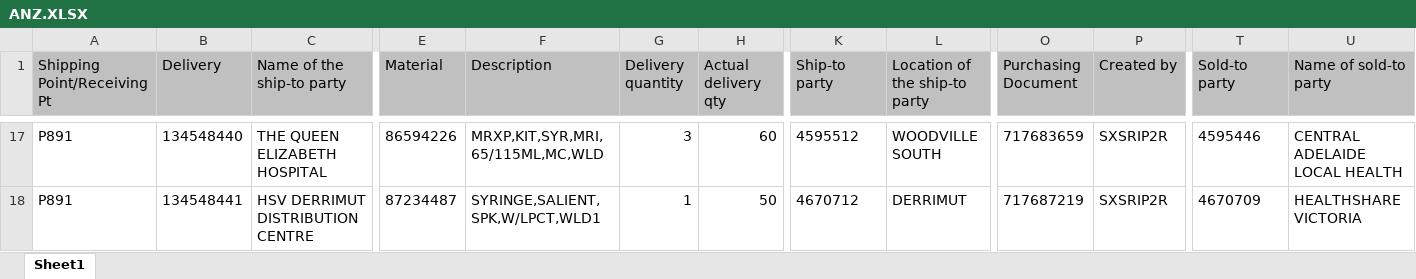
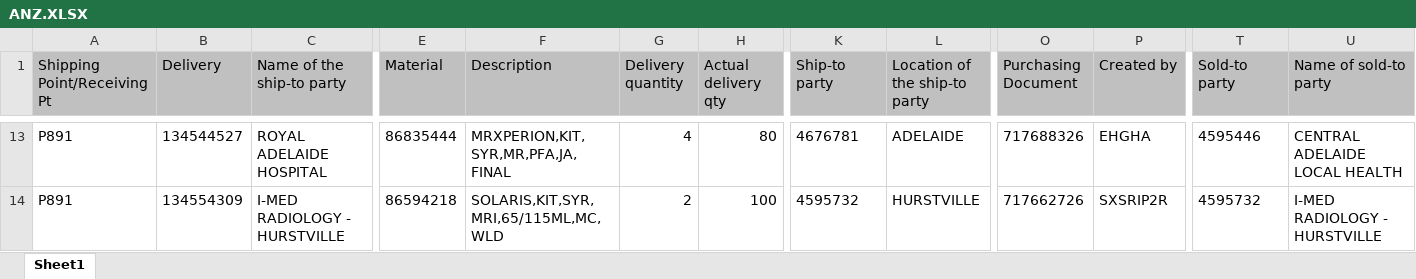
Before and after one commit to janphoenix/anz, an Excel workbook: ANZ.XLSX, sheet Sheet1, drawn as a sheet; only a part is shown, gaps mark what is left out; values as stored, in another font and other column widths than the file's, no borders; addresses are those after the commit; the diff covers the shown part only; the diff names each change by its address in the sheet, - before the commit and + after, or states it on an @@ line.

```diff
--- a/ANZ.XLSX (sheet Sheet1)
+++ b/ANZ.XLSX (sheet Sheet1)
-B13 (Delivery): 134548440
+B13 (Delivery): 134544527
-C13 (Name of the ship-to party): THE QUEEN ELIZABETH HOSPITAL
+C13 (Name of the ship-to party): ROYAL ADELAIDE HOSPITAL
-E13 (Material): 86594226
+E13 (Material): 86835444
-F13 (Description): MRXP,KIT,SYR,MRI,65/115ML,MC,WLD
+F13 (Description): MRXPERION,KIT,SYR,MR,PFA,JA,FINAL
-G13 (Delivery quantity): 3
+G13 (Delivery quantity): 4
-H13 (Actual delivery qty): 60
+H13 (Actual delivery qty): 80
-K13 (Ship-to party): 4595512
+K13 (Ship-to party): 4676781
-L13 (Location of the ship-to party): WOODVILLE SOUTH
+L13 (Location of the ship-to party): ADELAIDE
-O13 (Purchasing Document): 717683659
+O13 (Purchasing Document): 717688326
-P13 (Created by): SXSRIP2R
+P13 (Created by): EHGHA
-B14 (Delivery): 134548441
+B14 (Delivery): 134554309
-C14 (Name of the ship-to party): HSV DERRIMUT DISTRIBUTION CENTRE
+C14 (Name of the ship-to party): I-MED RADIOLOGY - HURSTVILLE
-E14 (Material): 87234487
+E14 (Material): 86594218
-F14 (Description): SYRINGE,SALIENT,SPK,W/LPCT,WLD1
+F14 (Description): SOLARIS,KIT,SYR,MRI,65/115ML,MC,WLD
-G14 (Delivery quantity): 1
+G14 (Delivery quantity): 2
-H14 (Actual delivery qty): 50
+H14 (Actual delivery qty): 100
-K14 (Ship-to party): 4670712
+K14 (Ship-to party): 4595732
-L14 (Location of the ship-to party): DERRIMUT
+L14 (Location of the ship-to party): HURSTVILLE
-O14 (Purchasing Document): 717687219
+O14 (Purchasing Document): 717662726
-T14 (Sold-to party): 4670709
+T14 (Sold-to party): 4595732
-U14 (Name of sold-to party): HEALTHSHARE VICTORIA
+U14 (Name of sold-to party): I-MED RADIOLOGY - HURSTVILLE
```
Also changed, not shown: 13 added rows, 9 removed rows and 371 edited cells elsewhere in this sheet.
